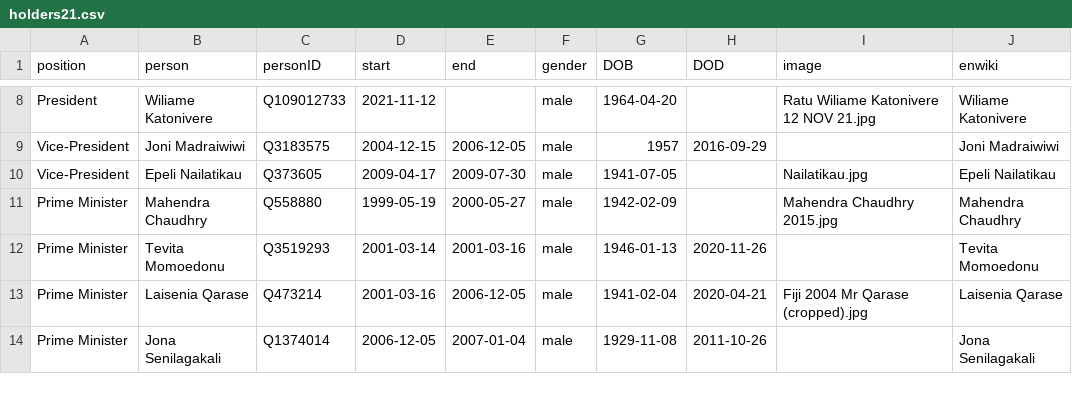
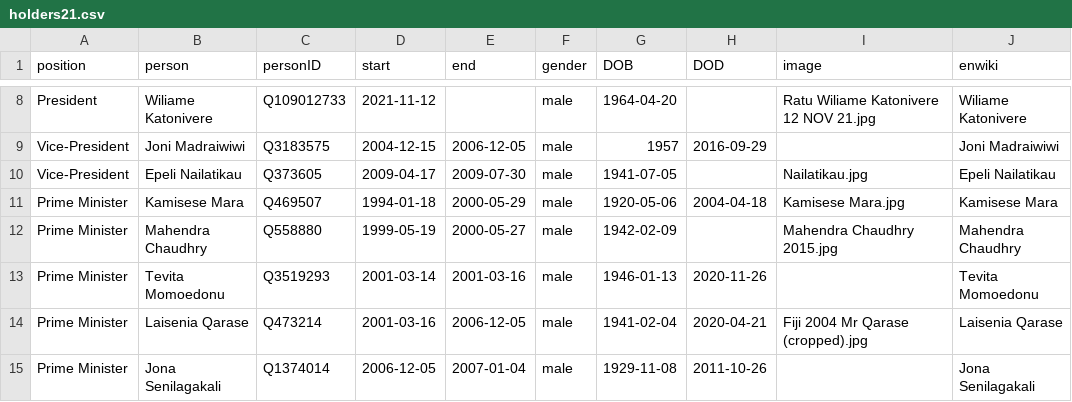
Before and after one commit to every-politician-scrapers/fiji-ministers, a CSV file: html/holders21.csv, drawn as a sheet; only a part is shown, gaps mark what is left out.

Commit message:
PCB update

```diff
--- a/html/holders21.csv
+++ b/html/holders21.csv
@@ -10,2 +10,3 @@ Vice-President,Joni Madraiwiwi,Q3183575,2004-12-15,2006-12-05,male,1957,2016-09-
 Vice-President,Epeli Nailatikau,Q373605,2009-04-17,2009-07-30,male,1941-07-05,,Nailatikau.jpg,Epeli Nailatikau
+Prime Minister,Kamisese Mara,Q469507,1994-01-18,2000-05-29,male,1920-05-06,2004-04-18,Kamisese Mara.jpg,Kamisese Mara
 Prime Minister,Mahendra Chaudhry,Q558880,1999-05-19,2000-05-27,male,1942-02-09,,Mahendra Chaudhry 2015.jpg,Mahendra Chaudhry
```
